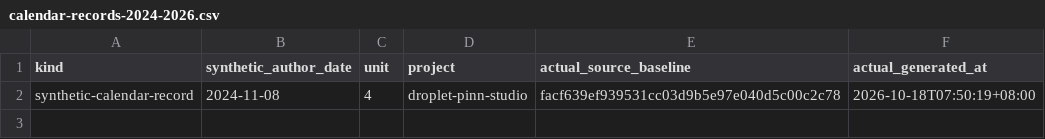
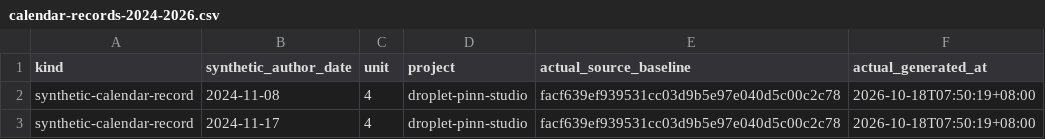
Before and after one commit to Khalil-Work/droplet-pinn-studio, a CSV file: docs/calendar-records-2024-2026.csv, drawn as a sheet.

Commit message:
docs: synthetic calendar record 2024-11-17 unit 4
Documentation calendar reconstruction generated on 2026-10-18. Historical author dates do not date source development.

```diff
--- a/docs/calendar-records-2024-2026.csv
+++ b/docs/calendar-records-2024-2026.csv
@@ -2 +2,2 @@ kind,synthetic_author_date,unit,project,actual_source_baseline,actual_generated_
 synthetic-calendar-record,2024-11-08,4,droplet-pinn-studio,facf639ef939531cc03d9b5e97e040d5c00c2c78,2026-10-18T07:50:19+08:00
+synthetic-calendar-record,2024-11-17,4,droplet-pinn-studio,facf639ef939531cc03d9b5e97e040d5c00c2c78,2026-10-18T07:50:19+08:00
```
